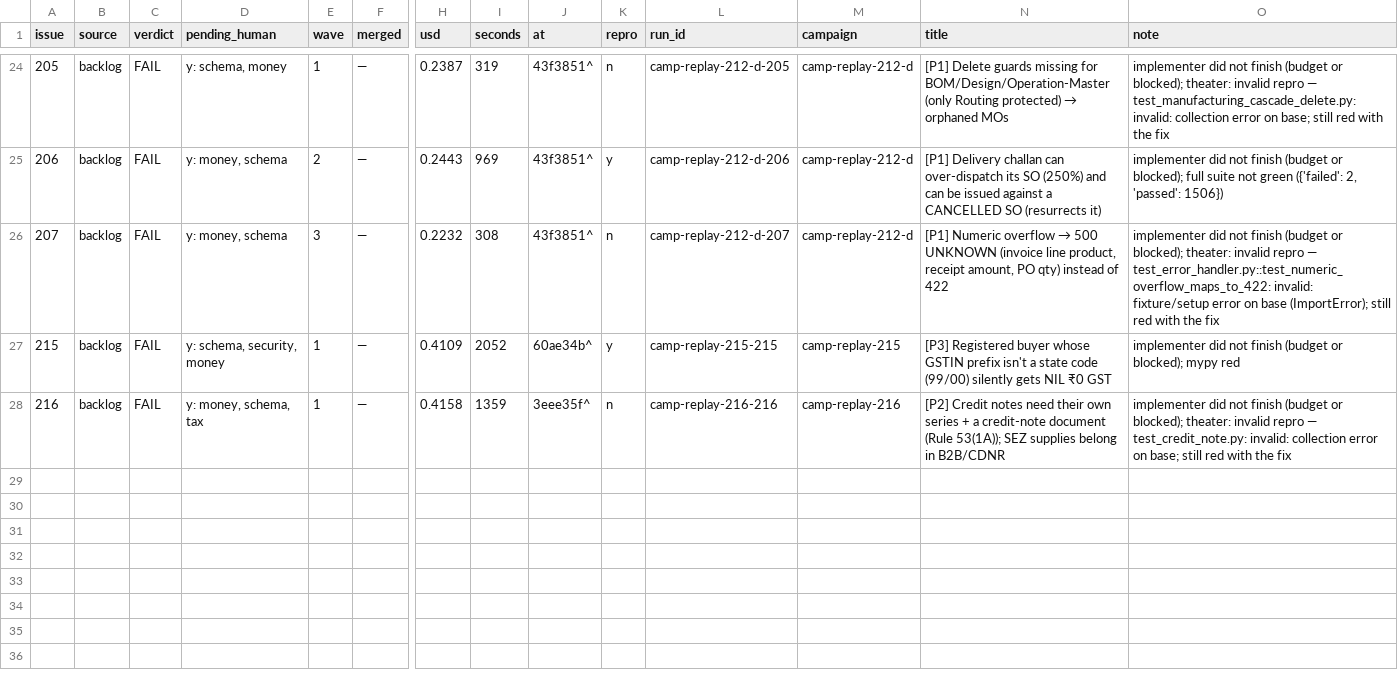
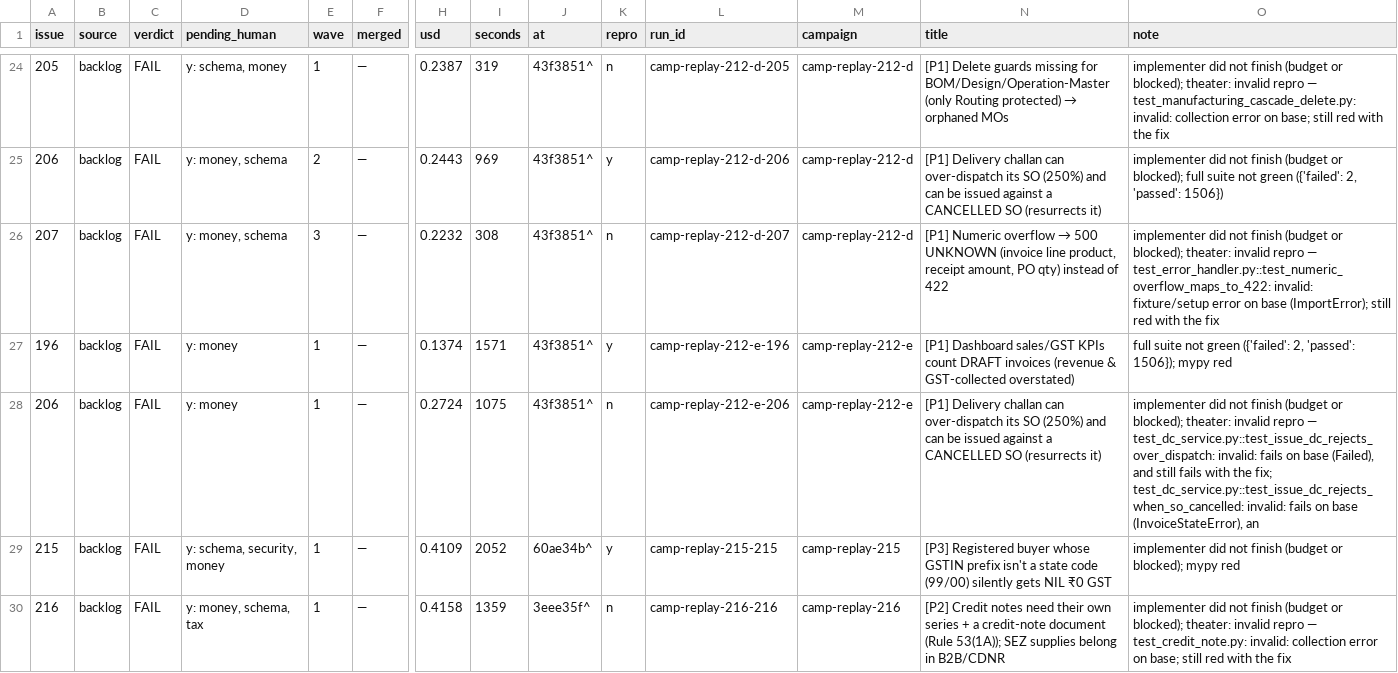
Before and after one commit to moiz-lakkadkutta/warden, a CSV file: evals/fabric/campaign.csv, drawn as a sheet; only a part is shown, gaps mark what is left out; rows hold the shown columns only; the diff names each change by its address in the sheet, - before the commit and + after, or states it on an @@ line.

```diff
--- a/evals/fabric/campaign.csv
+++ b/evals/fabric/campaign.csv
+row 27: 196 | backlog | FAIL | y: money | 1 | — | 0.1374 | 1571 | 43f3851^ | y | camp-replay-212-e-196 | camp-replay-212-e | [P1] Dashboard sales/GST KPIs count DRAFT invoices (revenue & GST-collected overstated) | full suite not green ({'failed': 2, 'passed': 1506}); mypy red
+row 28: 206 | backlog | FAIL | y: money | 1 | — | 0.2724 | 1075 | 43f3851^ | n | camp-replay-212-e-206 | camp-replay-212-e | [P1] Delivery challan can over-dispatch its SO (250%) and can be issued against a CANCELLED SO (resurrects it) | implementer did not finish (budget or blocked); theater: invalid repro — test_dc_service.py::test_issue_dc_rejects_over_dispatch: invalid: fails on base (Failed), and still fails with the fix; test_dc_service.py::test_issue_dc_rejects_when_so_cancelled: invalid: fails on base (InvoiceStateError), an
```
Also changed, not shown: 12 other files.
